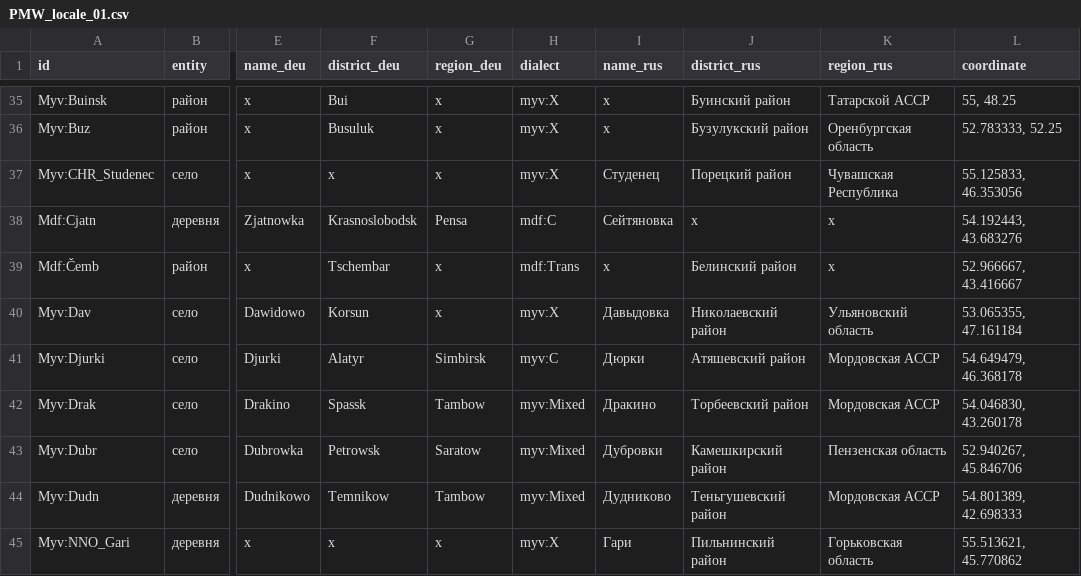
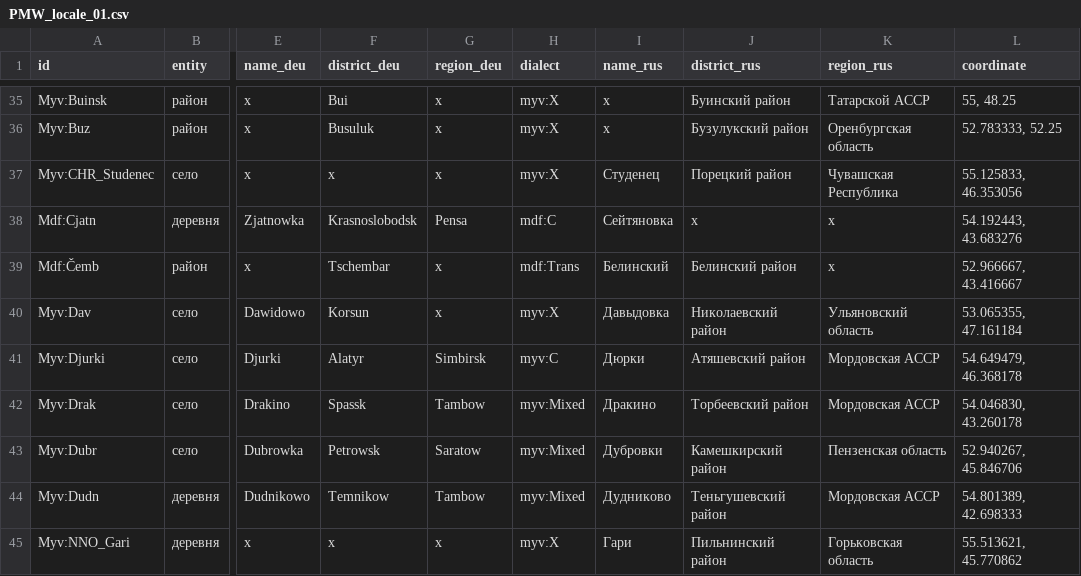
Before and after one commit to rueter/Mordvin-Varieties, a CSV file: PMW_locale_01.csv, drawn as a sheet; only a part is shown, gaps mark what is left out; the diff names each change by its address in the sheet, - before the commit and + after, or states it on an @@ line.

Commit message:
Update PMW_locale_01.csv

```diff
--- a/PMW_locale_01.csv
+++ b/PMW_locale_01.csv
-I39 (name_rus): x
+I39 (name_rus): Белинский
```
